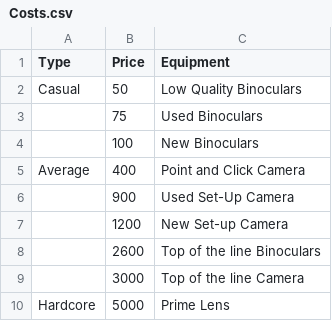
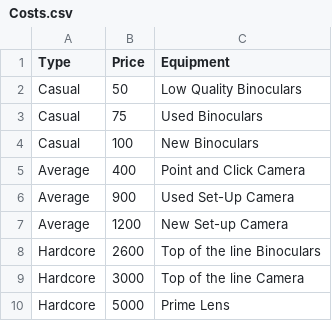
Before and after one commit to jdun0012/Assignment2.1, a CSV file: Costs.csv, drawn as a sheet.

Commit message:
Add files via upload

```diff
--- a/Costs.csv
+++ b/Costs.csv
@@ -2,9 +2,9 @@ Type,Price,Equipment
 Casual,50,Low Quality Binoculars
-,75,Used Binoculars
-,100,New Binoculars
+Casual,75,Used Binoculars
+Casual,100,New Binoculars
 Average,400,Point and Click Camera
-,900,Used Set-Up Camera
-,1200,New Set-up Camera
-,2600,Top of the line Binoculars
-,3000,Top of the line Camera
+Average,900,Used Set-Up Camera
+Average,1200,New Set-up Camera
+Hardcore,2600,Top of the line Binoculars
+Hardcore,3000,Top of the line Camera
 Hardcore,5000,Prime Lens
```
